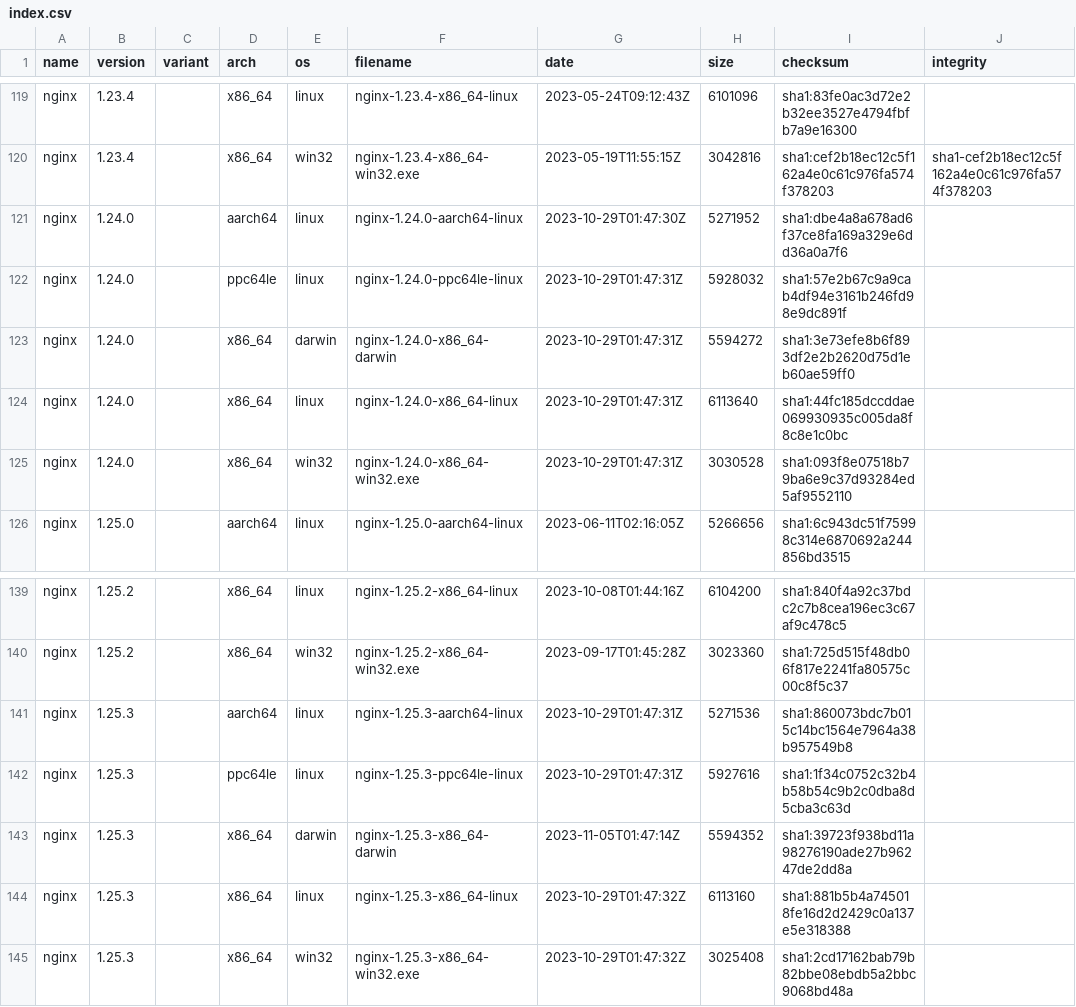
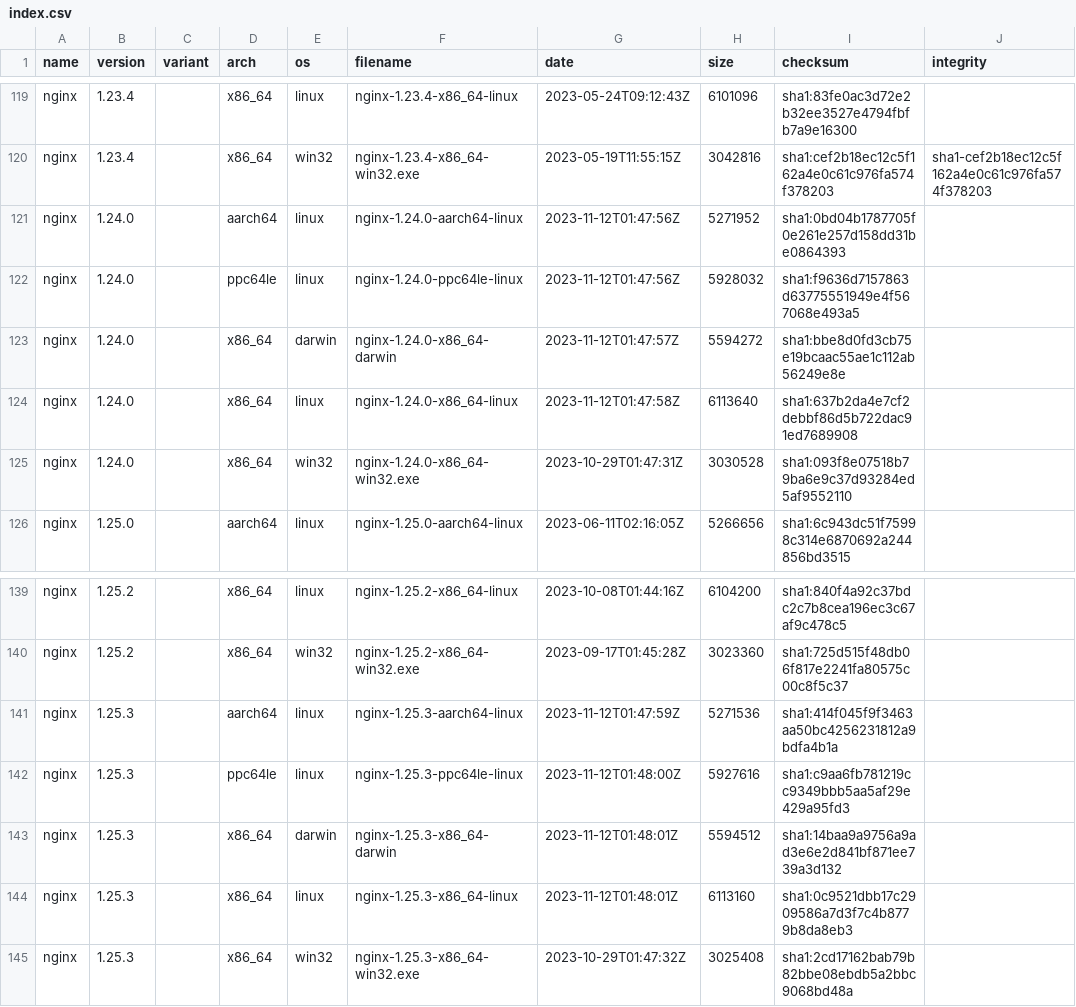
Before and after one commit to jirutka/nginx-binaries, a CSV file: index.csv, drawn as a sheet; only a part is shown, gaps mark what is left out; the diff covers the shown part only.

```diff
--- a/index.csv
+++ b/index.csv
@@ -120,6 +120,6 @@ nginx,1.23.4,,x86_64,linux,nginx-1.23.4-x86_64-linux,2023-05-24T09:12:43Z,610109
 nginx,1.23.4,,x86_64,win32,nginx-1.23.4-x86_64-win32.exe,2023-05-19T11:55:15Z,3042816,sha1:cef2b18ec12c5f162a4e0c61c976fa574f378203,sha1-cef2b18ec12c5f162a4e0c61c976fa574f378203
-nginx,1.24.0,,aarch64,linux,nginx-1.24.0-aarch64-linux,2023-10-29T01:47:30Z,5271952,sha1:dbe4a8a678ad6f37ce8fa169a329e6dd36a0a7f6
-nginx,1.24.0,,ppc64le,linux,nginx-1.24.0-ppc64le-linux,2023-10-29T01:47:31Z,5928032,sha1:57e2b67c9a9cab4df94e3161b246fd98e9dc891f
-nginx,1.24.0,,x86_64,darwin,nginx-1.24.0-x86_64-darwin,2023-10-29T01:47:31Z,5594272,sha1:3e73efe8b6f893df2e2b2620d75d1eb60ae59ff0
-nginx,1.24.0,,x86_64,linux,nginx-1.24.0-x86_64-linux,2023-10-29T01:47:31Z,6113640,sha1:44fc185dccddae069930935c005da8f8c8e1c0bc
+nginx,1.24.0,,aarch64,linux,nginx-1.24.0-aarch64-linux,2023-11-12T01:47:56Z,5271952,sha1:0bd04b1787705f0e261e257d158dd31be0864393
+nginx,1.24.0,,ppc64le,linux,nginx-1.24.0-ppc64le-linux,2023-11-12T01:47:56Z,5928032,sha1:f9636d7157863d63775551949e4f567068e493a5
+nginx,1.24.0,,x86_64,darwin,nginx-1.24.0-x86_64-darwin,2023-11-12T01:47:57Z,5594272,sha1:bbe8d0fd3cb75e19bcaac55ae1c112ab56249e8e
+nginx,1.24.0,,x86_64,linux,nginx-1.24.0-x86_64-linux,2023-11-12T01:47:58Z,6113640,sha1:637b2da4e7cf2debbf86d5b722dac91ed7689908
 nginx,1.24.0,,x86_64,win32,nginx-1.24.0-x86_64-win32.exe,2023-10-29T01:47:31Z,3030528,sha1:093f8e07518b79ba6e9c37d93284ed5af9552110
@@ -140,6 +140,6 @@ nginx,1.25.2,,x86_64,linux,nginx-1.25.2-x86_64-linux,2023-10-08T01:44:16Z,610420
 nginx,1.25.2,,x86_64,win32,nginx-1.25.2-x86_64-win32.exe,2023-09-17T01:45:28Z,3023360,sha1:725d515f48db06f817e2241fa80575c00c8f5c37
-nginx,1.25.3,,aarch64,linux,nginx-1.25.3-aarch64-linux,2023-10-29T01:47:31Z,5271536,sha1:860073bdc7b015c14bc1564e7964a38b957549b8
-nginx,1.25.3,,ppc64le,linux,nginx-1.25.3-ppc64le-linux,2023-10-29T01:47:31Z,5927616,sha1:1f34c0752c32b4b58b54c9b2c0dba8d5cba3c63d
-nginx,1.25.3,,x86_64,darwin,nginx-1.25.3-x86_64-darwin,2023-11-05T01:47:14Z,5594352,sha1:39723f938bd11a98276190ade27b96247de2dd8a
-nginx,1.25.3,,x86_64,linux,nginx-1.25.3-x86_64-linux,2023-10-29T01:47:32Z,6113160,sha1:881b5b4a745018fe16d2d2429c0a137e5e318388
+nginx,1.25.3,,aarch64,linux,nginx-1.25.3-aarch64-linux,2023-11-12T01:47:59Z,5271536,sha1:414f045f9f3463aa50bc4256231812a9bdfa4b1a
+nginx,1.25.3,,ppc64le,linux,nginx-1.25.3-ppc64le-linux,2023-11-12T01:48:00Z,5927616,sha1:c9aa6fb781219cc9349bbb5aa5af29e429a95fd3
+nginx,1.25.3,,x86_64,darwin,nginx-1.25.3-x86_64-darwin,2023-11-12T01:48:01Z,5594512,sha1:14baa9a9756a9ad3e6e2d841bf871ee739a3d132
+nginx,1.25.3,,x86_64,linux,nginx-1.25.3-x86_64-linux,2023-11-12T01:48:01Z,6113160,sha1:0c9521dbb17c2909586a7d3f7c4b8779b8da8eb3
 nginx,1.25.3,,x86_64,win32,nginx-1.25.3-x86_64-win32.exe,2023-10-29T01:47:32Z,3025408,sha1:2cd17162bab79b82bbe08ebdb5a2bbc9068bd48a
```
Also changed, not shown: 27 edited cells elsewhere in this file, 58 other files.
